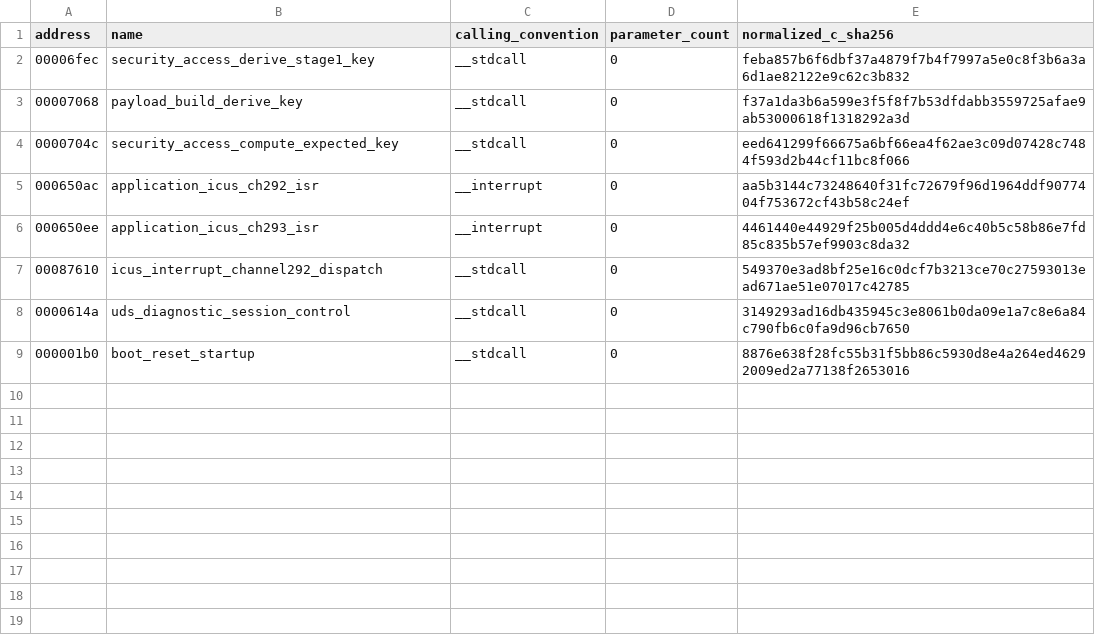
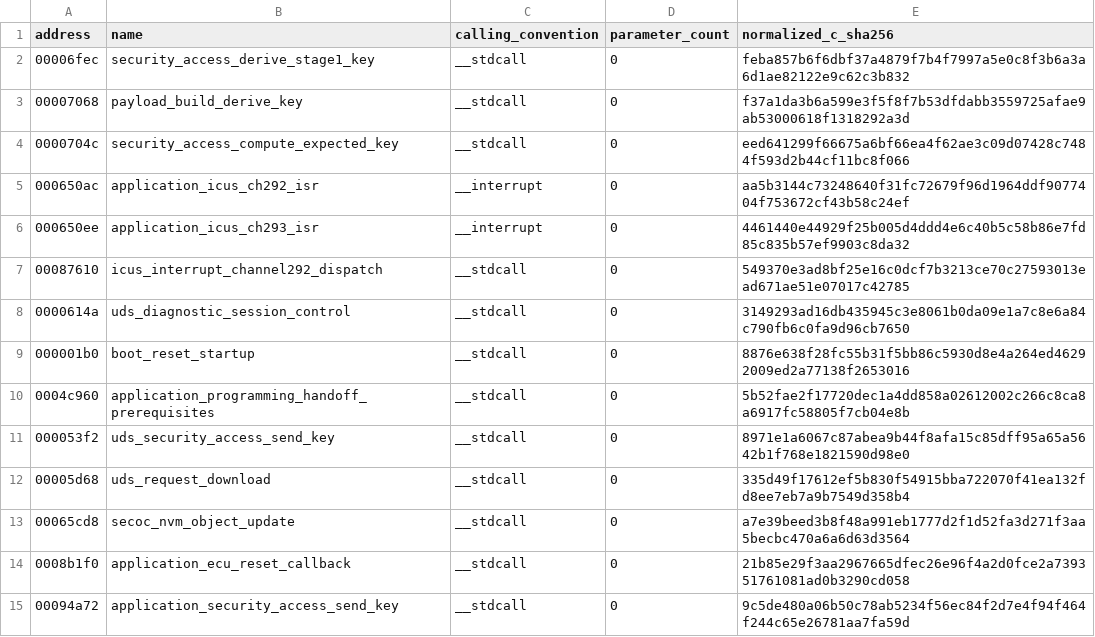
Before and after one commit to kaikozlov/ghidra_rh850, a CSV file: data/decompiler_signatures.baseline.csv, drawn as a sheet.

Commit message:
Add semantic coverage ledger, hardened diagnostics, and Rx map.
Complete Stages 0–3 of the static-analysis backlog: a deterministic
whole-image coverage ledger, direct raw/project checks for existing
claims (including corrected application-GP handoff RAM roots), a full
17-SID application diagnostic map, and a 47-PDU/242-signal receive map
with per-signal extraction evidence. Rebuild gains a no-analysis
calling-convention finalizer so late-discovered bodies stay on __stdcall.

```diff
--- a/data/decompiler_signatures.baseline.csv
+++ b/data/decompiler_signatures.baseline.csv
@@ -9 +9,7 @@ address,name,calling_convention,parameter_count,normalized_c_sha256
 000001b0,boot_reset_startup,__stdcall,0,8876e638f28fc55b31f5bb86c5930d8e4a264ed46292009ed2a77138f2653016
+0004c960,application_programming_handoff_prerequisites,__stdcall,0,5b52fae2f17720dec1a4dd858a02612002c266c8ca8a6917fc58805f7cb04e8b
+000053f2,uds_security_access_send_key,__stdcall,0,8971e1a6067c87abea9b44f8afa15c85dff95a65a5642b1f768e1821590d98e0
+00005d68,uds_request_download,__stdcall,0,335d49f17612ef5b830f54915bba722070f41ea132fd8ee7eb7a9b7549d358b4
+00065cd8,secoc_nvm_object_update,__stdcall,0,a7e39beed3b8f48a991eb1777d2f1d52fa3d271f3aa5becbc470a6a6d63d3564
+0008b1f0,application_ecu_reset_callback,__stdcall,0,21b85e29f3aa2967665dfec26e96f4a2d0fce2a739351761081ad0b3290cd058
+00094a72,application_security_access_send_key,__stdcall,0,9c5de480a06b50c78ab5234f56ec84f2d7e4f94f464f244c65e26781aa7fa59d
```
Also changed, not shown: data/instruction_inventory.csv, data/ram_overlay_map.csv, 38 other files.
